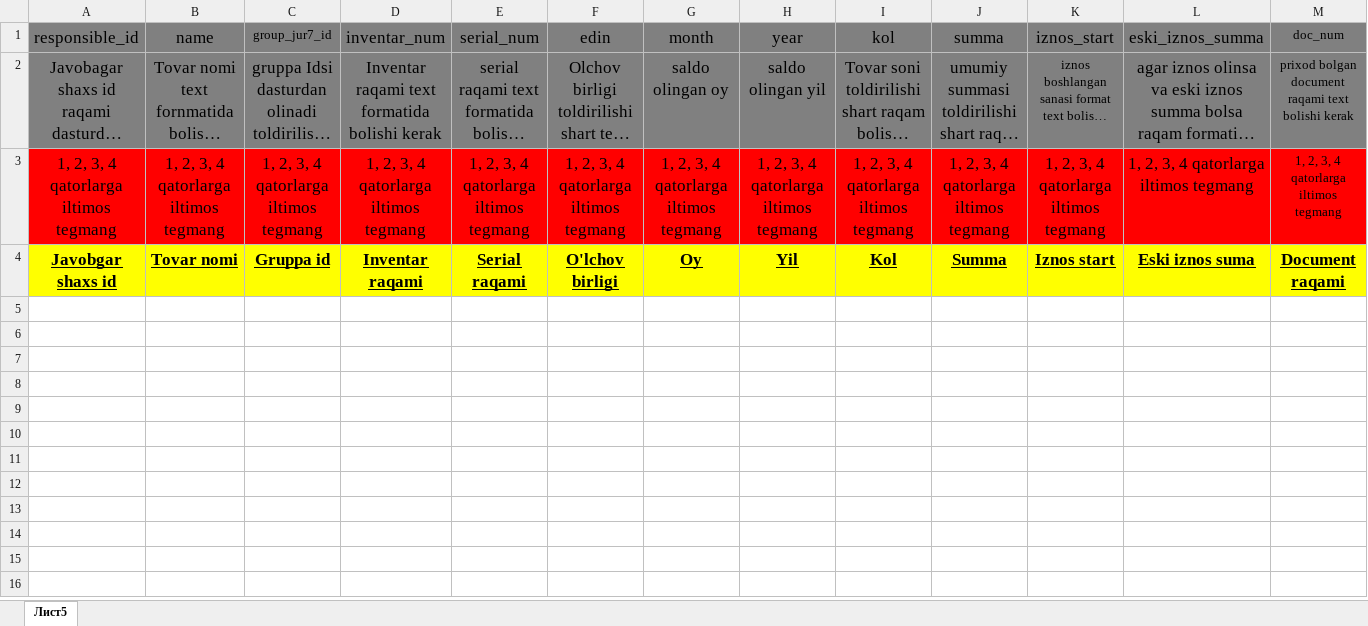
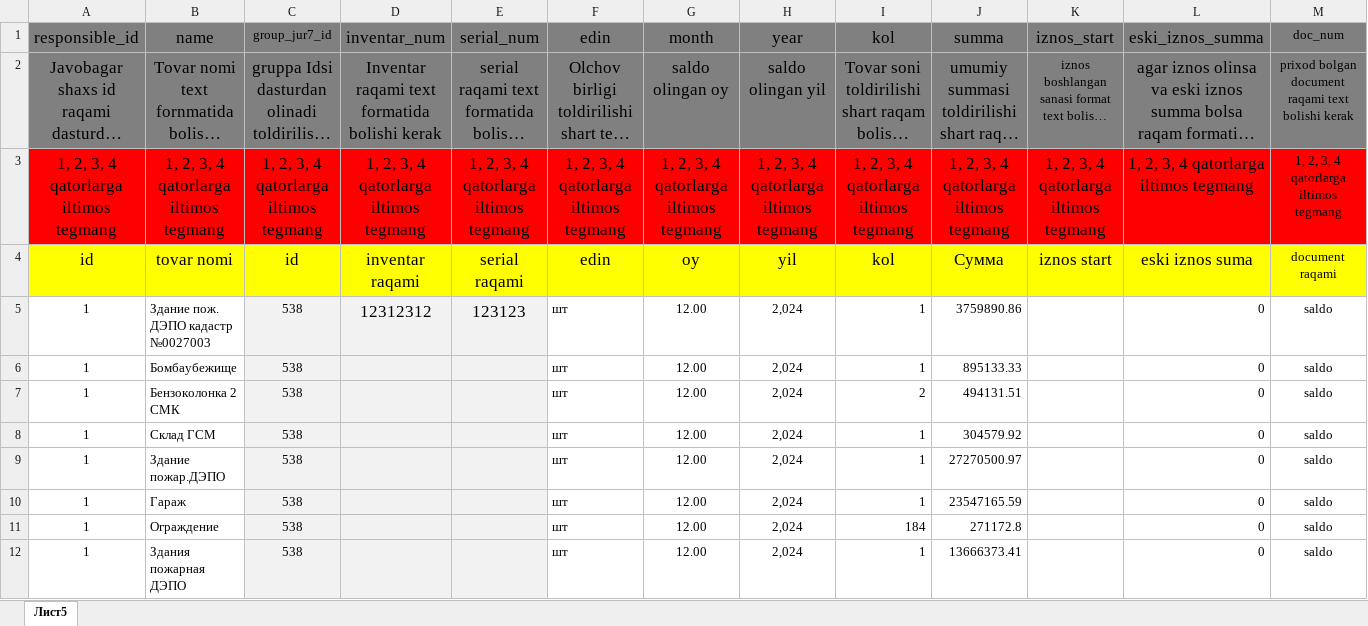
Before and after one commit to AvazxonAD/accounting, an Excel workbook: public/template/saldo.xlsx, sheet Лист5, drawn as a sheet; only a part is shown; long unchanged cells end in …; values as stored, in another font and other column widths than the file's, no borders; removed rows and columns are numbered as before the commit, all else as after; rows hold the shown columns only; the diff covers the shown part only; the diff names each change by its address in the sheet, - before the commit and + after, or states it on an @@ line.

```diff
--- a/public/template/saldo.xlsx (sheet Лист5)
+++ b/public/template/saldo.xlsx (sheet Лист5)
-row 4: Javobgar shaxs id | Tovar nomi | Gruppa id | Inventar raqami | Serial raqami | O'lchov birligi | Oy | Yil | Kol | Summa | Iznos start | Eski iznos suma | Document raqami
+row 4: id | tovar nomi | id | inventar raqami | serial raqami | edin | oy | yil | kol | Сумма | iznos start | eski iznos suma | document raqami
+row 5: 1 | Здание пож. ДЭПО кадастр №0027003 | 538 | 12312312 | 123123 | шт | 12.00 | 2,024 | 1 | 3759890.86 |  | 0 | saldo
+row 6: 1 | Бомбаубежище | 538 |  |  | шт | 12.00 | 2,024 | 1 | 895133.33 |  | 0 | saldo
+row 7: 1 | Бензоколонка 2 СМК | 538 |  |  | шт | 12.00 | 2,024 | 2 | 494131.51 |  | 0 | saldo
+row 8: 1 | Склад ГСМ | 538 |  |  | шт | 12.00 | 2,024 | 1 | 304579.92 |  | 0 | saldo
+row 9: 1 | Здание пожар.ДЭПО | 538 |  |  | шт | 12.00 | 2,024 | 1 | 27270500.97 |  | 0 | saldo
+row 10: 1 | Гараж | 538 |  |  | шт | 12.00 | 2,024 | 1 | 23547165.59 |  | 0 | saldo
+row 11: 1 | Ограждение | 538 |  |  | шт | 12.00 | 2,024 | 184 | 271172.8 |  | 0 | saldo
+row 12: 1 | Здания пожарная ДЭПО | 538 |  |  | шт | 12.00 | 2,024 | 1 | 13666373.41 |  | 0 | saldo
```
Also changed, not shown: 35 added rows elsewhere in this sheet, 28 other files.
